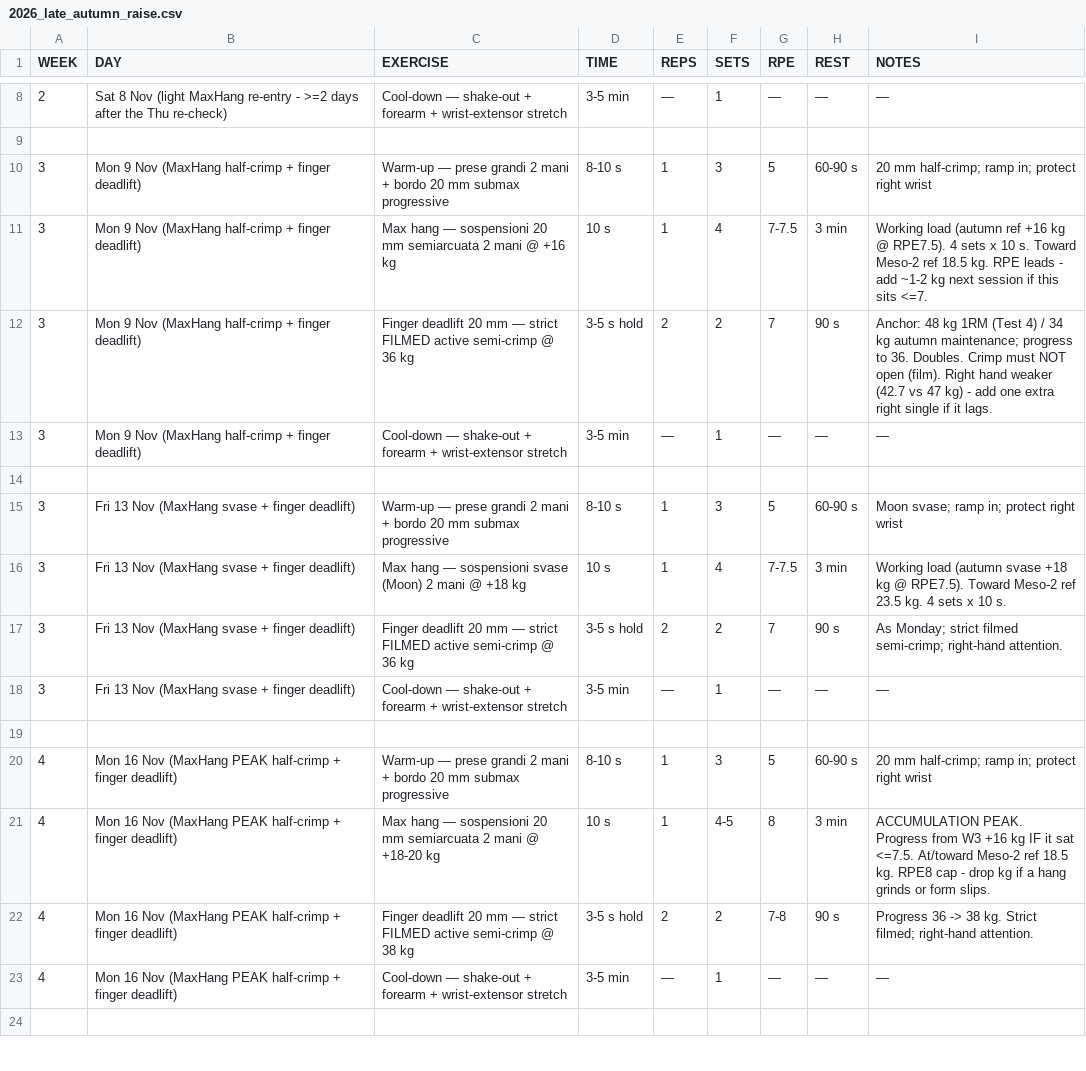
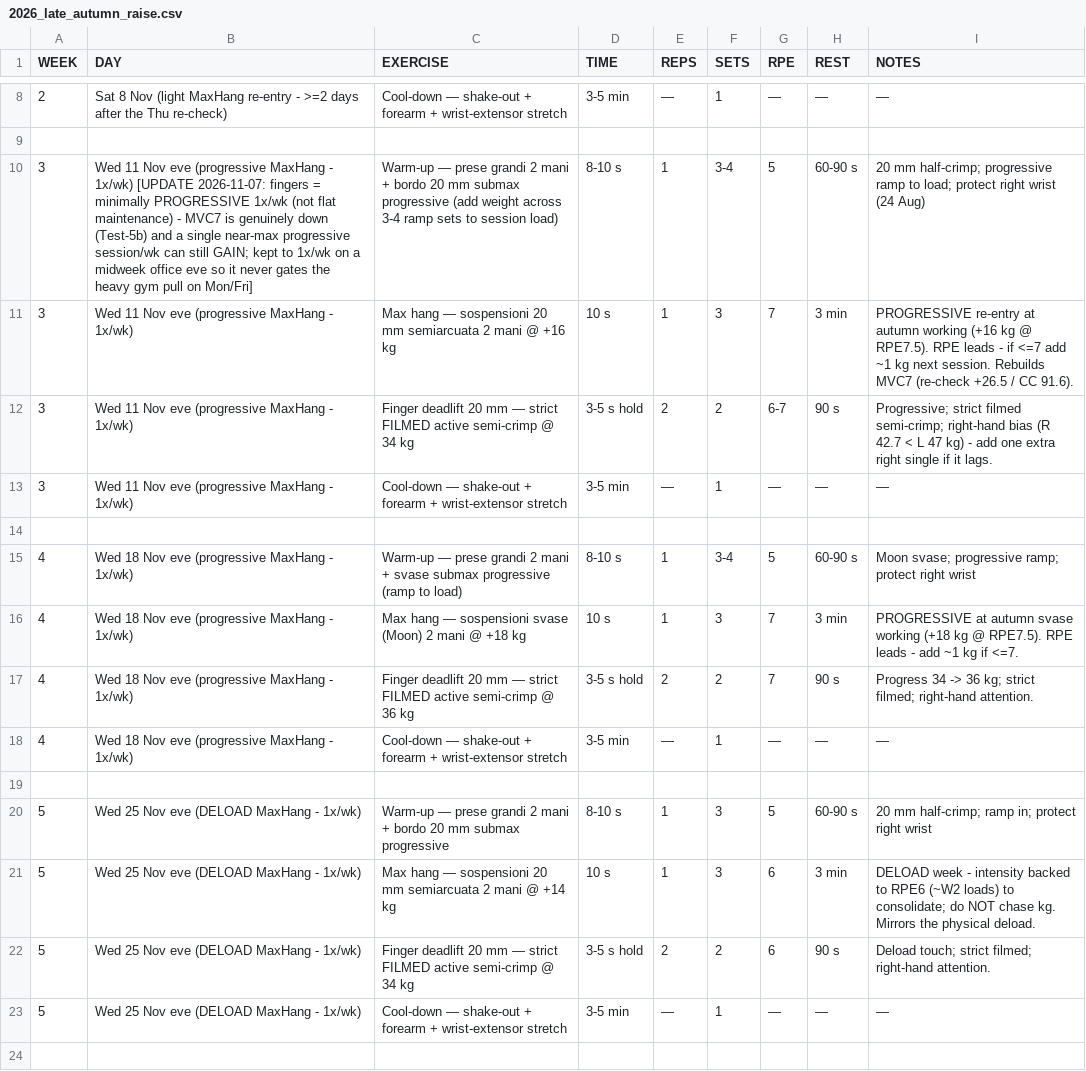
Before and after one commit to billyLumberjack/climbing_training, a CSV file: hangboard/current/2026_late_autumn_raise.csv, drawn as a sheet; only a part is shown, gaps mark what is left out; the diff covers the shown part only.

```diff
--- a/hangboard/current/2026_late_autumn_raise.csv
+++ b/hangboard/current/2026_late_autumn_raise.csv
@@ -9,16 +9,16 @@ WEEK,DAY,EXERCISE,TIME,REPS,SETS,RPE,REST,NOTES
 
-3,Mon 9 Nov (MaxHang half-crimp + finger deadlift),Warm-up — prese grandi 2 mani + bordo 20 mm submax progressive,8-10 s,1,3,5,60-90 s,20 mm half-crimp; ramp in; protect right wrist
-3,Mon 9 Nov (MaxHang half-crimp + finger deadlift),Max hang — sospensioni 20 mm semiarcuata 2 mani @ +16 kg,10 s,1,4,7-7.5,3 min,Working load (autumn ref +16 kg @ RPE7.5). 4 sets x 10 s. Toward Meso-2 ref 18.5 kg. RPE leads - add ~1-2 kg next session if this sits <=7.
-3,Mon 9 Nov (MaxHang half-crimp + finger deadlift),Finger deadlift 20 mm — strict FILMED active semi-crimp @ 36 kg,3-5 s hold,2,2,7,90 s,Anchor: 48 kg 1RM (Test 4) / 34 kg autumn maintenance; progress to 36. Doubles. Crimp must NOT open (film). Right hand weaker (42.7 vs 47 kg) - add one extra right single if it lags.
-3,Mon 9 Nov (MaxHang half-crimp + finger deadlift),Cool-down — shake-out + forearm + wrist-extensor stretch,3-5 min,—,1,—,—,—
+3,Wed 11 Nov eve (progressive MaxHang - 1x/wk) [UPDATE 2026-11-07: fingers = minimally PROGRESSIVE 1x/wk (not flat maintenance) - MVC7 is genuinely down (Test-5b) and a single near-max progressive session/wk can still GAIN; kept to 1x/wk on a midweek office eve so it never gates the heavy gym pull on Mon/Fri],Warm-up — prese grandi 2 mani + bordo 20 mm submax progressive (add weight across 3-4 ramp sets to session load),8-10 s,1,3-4,5,60-90 s,20 mm half-crimp; progressive ramp to load; protect right wrist (24 Aug)
+3,Wed 11 Nov eve (progressive MaxHang - 1x/wk),Max hang — sospensioni 20 mm semiarcuata 2 mani @ +16 kg,10 s,1,3,7,3 min,PROGRESSIVE re-entry at autumn working (+16 kg @ RPE7.5). RPE leads - if <=7 add ~1 kg next session. Rebuilds MVC7 (re-check +26.5 / CC 91.6).
+3,Wed 11 Nov eve (progressive MaxHang - 1x/wk),Finger deadlift 20 mm — strict FILMED active semi-crimp @ 34 kg,3-5 s hold,2,2,6-7,90 s,Progressive; strict filmed semi-crimp; right-hand bias (R 42.7 < L 47 kg) - add one extra right single if it lags.
+3,Wed 11 Nov eve (progressive MaxHang - 1x/wk),Cool-down — shake-out + forearm + wrist-extensor stretch,3-5 min,—,1,—,—,—
 
-3,Fri 13 Nov (MaxHang svase + finger deadlift),Warm-up — prese grandi 2 mani + bordo 20 mm submax progressive,8-10 s,1,3,5,60-90 s,Moon svase; ramp in; protect right wrist
-3,Fri 13 Nov (MaxHang svase + finger deadlift),Max hang — sospensioni svase (Moon) 2 mani @ +18 kg,10 s,1,4,7-7.5,3 min,Working load (autumn svase +18 kg @ RPE7.5). Toward Meso-2 ref 23.5 kg. 4 sets x 10 s.
-3,Fri 13 Nov (MaxHang svase + finger deadlift),Finger deadlift 20 mm — strict FILMED active semi-crimp @ 36 kg,3-5 s hold,2,2,7,90 s,As Monday; strict filmed semi-crimp; right-hand attention.
-3,Fri 13 Nov (MaxHang svase + finger deadlift),Cool-down — shake-out + forearm + wrist-extensor stretch,3-5 min,—,1,—,—,—
+4,Wed 18 Nov eve (progressive MaxHang - 1x/wk),Warm-up — prese grandi 2 mani + svase submax progressive (ramp to load),8-10 s,1,3-4,5,60-90 s,Moon svase; progressive ramp; protect right wrist
+4,Wed 18 Nov eve (progressive MaxHang - 1x/wk),Max hang — sospensioni svase (Moon) 2 mani @ +18 kg,10 s,1,3,7,3 min,PROGRESSIVE at autumn svase working (+18 kg @ RPE7.5). RPE leads - add ~1 kg if <=7.
+4,Wed 18 Nov eve (progressive MaxHang - 1x/wk),Finger deadlift 20 mm — strict FILMED active semi-crimp @ 36 kg,3-5 s hold,2,2,7,90 s,Progress 34 -> 36 kg; strict filmed; right-hand attention.
+4,Wed 18 Nov eve (progressive MaxHang - 1x/wk),Cool-down — shake-out + forearm + wrist-extensor stretch,3-5 min,—,1,—,—,—
 
-4,Mon 16 Nov (MaxHang PEAK half-crimp + finger deadlift),Warm-up — prese grandi 2 mani + bordo 20 mm submax progressive,8-10 s,1,3,5,60-90 s,20 mm half-crimp; ramp in; protect right wrist
-4,Mon 16 Nov (MaxHang PEAK half-crimp + finger deadlift),Max hang — sospensioni 20 mm semiarcuata 2 mani @ +18-20 kg,10 s,1,4-5,8,3 min,ACCUMULATION PEAK. Progress from W3 +16 kg IF it sat <=7.5. At/toward Meso-2 ref 18.5 kg. RPE8 cap - drop kg if a hang grinds or form slips.
-4,Mon 16 Nov (MaxHang PEAK half-crimp + finger deadlift),Finger deadlift 20 mm — strict FILMED active semi-crimp @ 38 kg,3-5 s hold,2,2,7-8,90 s,Progress 36 -> 38 kg. Strict filmed; right-hand attention.
-4,Mon 16 Nov (MaxHang PEAK half-crimp + finger deadlift),Cool-down — shake-out + forearm + wrist-extensor stretch,3-5 min,—,1,—,—,—
+5,Wed 25 Nov eve (DELOAD MaxHang - 1x/wk),Warm-up — prese grandi 2 mani + bordo 20 mm submax progressive,8-10 s,1,3,5,60-90 s,20 mm half-crimp; ramp in; protect right wrist
+5,Wed 25 Nov eve (DELOAD MaxHang - 1x/wk),Max hang — sospensioni 20 mm semiarcuata 2 mani @ +14 kg,10 s,1,3,6,3 min,DELOAD week - intensity backed to RPE6 (~W2 loads) to consolidate; do NOT chase kg. Mirrors the physical deload.
+5,Wed 25 Nov eve (DELOAD MaxHang - 1x/wk),Finger deadlift 20 mm — strict FILMED active semi-crimp @ 34 kg,3-5 s hold,2,2,6,90 s,Deload touch; strict filmed; right-hand attention.
+5,Wed 25 Nov eve (DELOAD MaxHang - 1x/wk),Cool-down — shake-out + forearm + wrist-extensor stretch,3-5 min,—,1,—,—,—
 
```
Also changed, not shown: 8 added rows, 1 removed row and 33 edited cells elsewhere in this file, climbing/current/2026_late_autumn_raise.csv, 2 other files.
